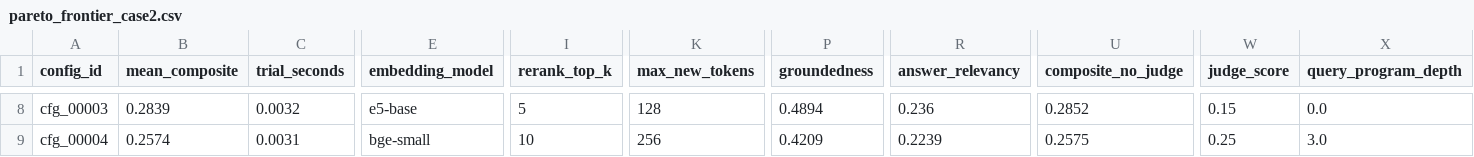
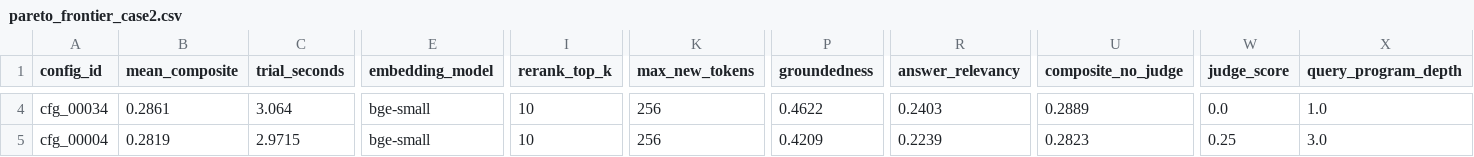
Before and after one commit to UAESheik/rag-pipeline-optimizer, a CSV file: outputs/pareto_frontier_case2.csv, drawn as a sheet; only a part is shown, gaps mark what is left out; addresses are those after the commit; the diff covers the shown part only; the diff names each change by its address in the sheet, - before the commit and + after, or states it on an @@ line.

Commit message:
docs(outputs):new commit outputs

```diff
--- a/outputs/pareto_frontier_case2.csv
+++ b/outputs/pareto_frontier_case2.csv
-A4 (config_id): cfg_00003
+A4 (config_id): cfg_00034
-B4 (mean_composite): 0.2839
+B4 (mean_composite): 0.2861
-C4 (trial_seconds): 0.0032
+C4 (trial_seconds): 3.064
-E4 (embedding_model): e5-base
+E4 (embedding_model): bge-small
-I4 (rerank_top_k): 5
+I4 (rerank_top_k): 10
-K4 (max_new_tokens): 128
+K4 (max_new_tokens): 256
-P4 (groundedness): 0.4894
+P4 (groundedness): 0.4622
-R4 (answer_relevancy): 0.236
+R4 (answer_relevancy): 0.2403
-U4 (composite_no_judge): 0.2852
+U4 (composite_no_judge): 0.2889
-W4 (judge_score): 0.15
+W4 (judge_score): 0.0
-X4 (query_program_depth): 0.0
+X4 (query_program_depth): 1.0
-B5 (mean_composite): 0.2574
+B5 (mean_composite): 0.2819
-C5 (trial_seconds): 0.0031
+C5 (trial_seconds): 2.9715
-U5 (composite_no_judge): 0.2575
+U5 (composite_no_judge): 0.2823
```
Also changed, not shown: 4 removed rows and 33 edited cells elsewhere in this file, outputs/metric_sanity_case1.csv, outputs/metric_sanity_case2.csv, 14 other files.
